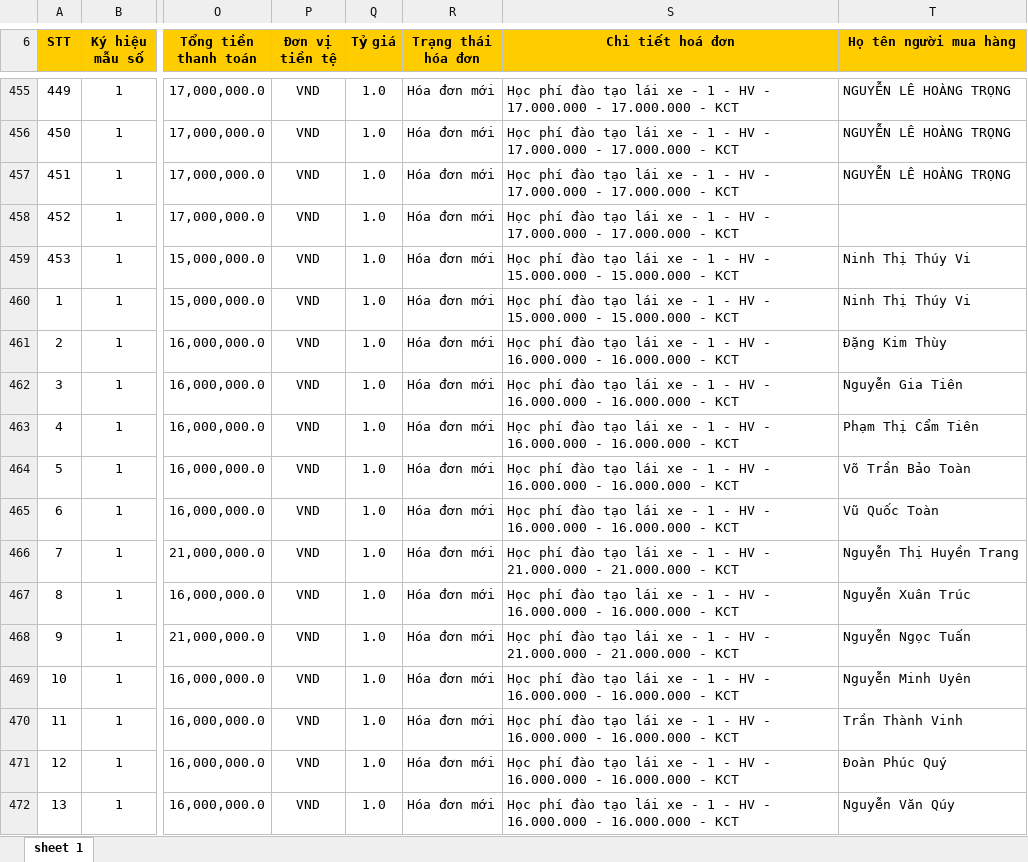
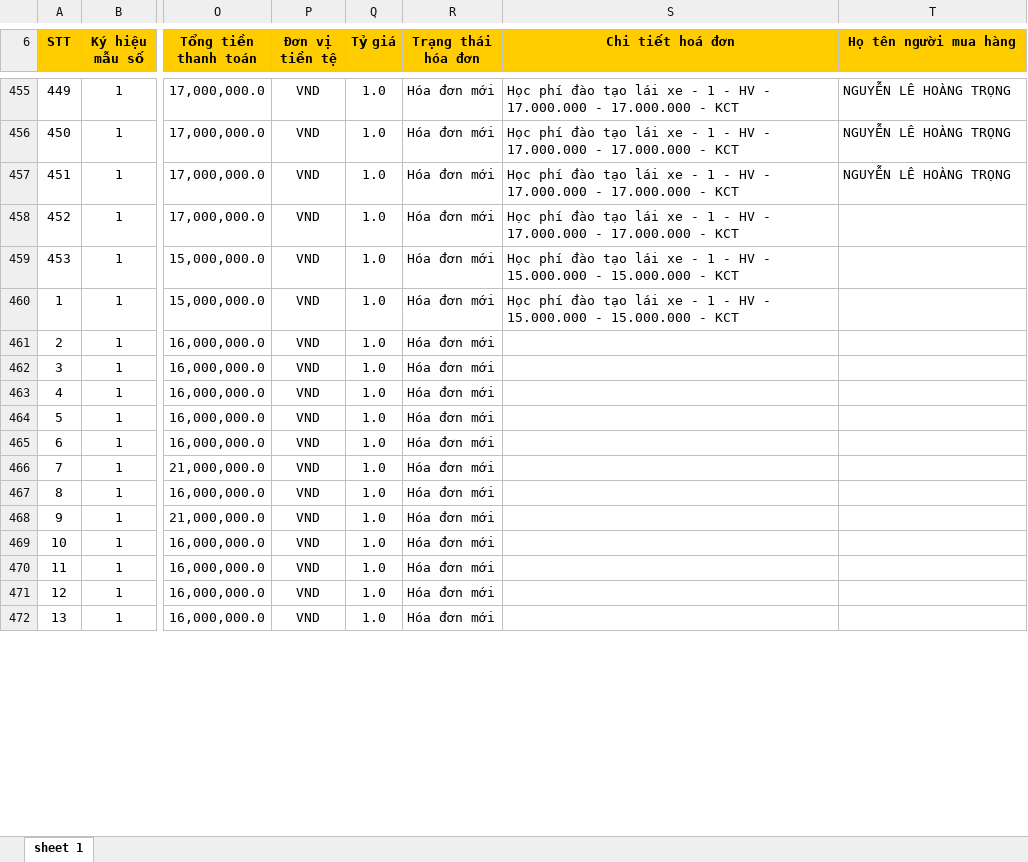
Before and after one commit to dragonking1991/scrapping-data, an Excel workbook: gdt-aggregated-xlsx/hd_sold_merged.xlsx, sheet sheet 1, drawn as a sheet; only a part is shown, gaps mark what is left out; values as stored, in another font and other column widths than the file's, no borders; the diff covers the shown part only; the diff names each change by its address in the sheet, - before the commit and + after, or states it on an @@ line.

```diff
--- a/gdt-aggregated-xlsx/hd_sold_merged.xlsx (sheet sheet 1)
+++ b/gdt-aggregated-xlsx/hd_sold_merged.xlsx (sheet sheet 1)
-T459:T460 (Họ tên người mua hàng): Ninh Thị Thúy Vi
+T459:T460 (Họ tên người mua hàng): (empty)
-S461:S465 (Chi tiết hoá đơn): Học phí đào tạo lái xe - 1 - HV - 16.000.000 - 16.000.000 - KCT
+S461:S465 (Chi tiết hoá đơn): (empty)
-T461 (Họ tên người mua hàng): Đặng Kim Thùy
+T461 (Họ tên người mua hàng): (empty)
-T462 (Họ tên người mua hàng): Nguyễn Gia Tiên
+T462 (Họ tên người mua hàng): (empty)
-T463 (Họ tên người mua hàng): Phạm Thị Cẩm Tiên
+T463 (Họ tên người mua hàng): (empty)
-T464 (Họ tên người mua hàng): Võ Trần Bảo Toàn
+T464 (Họ tên người mua hàng): (empty)
-T465 (Họ tên người mua hàng): Vũ Quốc Toàn
+T465 (Họ tên người mua hàng): (empty)
-S466 (Chi tiết hoá đơn): Học phí đào tạo lái xe - 1 - HV - 21.000.000 - 21.000.000 - KCT
+S466 (Chi tiết hoá đơn): (empty)
-T466 (Họ tên người mua hàng): Nguyễn Thị Huyền Trang
+T466 (Họ tên người mua hàng): (empty)
-S467 (Chi tiết hoá đơn): Học phí đào tạo lái xe - 1 - HV - 16.000.000 - 16.000.000 - KCT
+S467 (Chi tiết hoá đơn): (empty)
-T467 (Họ tên người mua hàng): Nguyễn Xuân Trúc
+T467 (Họ tên người mua hàng): (empty)
-S468 (Chi tiết hoá đơn): Học phí đào tạo lái xe - 1 - HV - 21.000.000 - 21.000.000 - KCT
+S468 (Chi tiết hoá đơn): (empty)
-T468 (Họ tên người mua hàng): Nguyễn Ngọc Tuấn
+T468 (Họ tên người mua hàng): (empty)
-S469:S472 (Chi tiết hoá đơn): Học phí đào tạo lái xe - 1 - HV - 16.000.000 - 16.000.000 - KCT
+S469:S472 (Chi tiết hoá đơn): (empty)
-T469 (Họ tên người mua hàng): Nguyễn Minh Uyên
+T469 (Họ tên người mua hàng): (empty)
-T470 (Họ tên người mua hàng): Trần Thành Vinh
+T470 (Họ tên người mua hàng): (empty)
-T471 (Họ tên người mua hàng): Đoàn Phúc Quý
+T471 (Họ tên người mua hàng): (empty)
-T472 (Họ tên người mua hàng): Nguyễn Văn Qúy
+T472 (Họ tên người mua hàng): (empty)
```
Also changed, not shown: 574 edited cells elsewhere in this sheet, gdt-aggregated-xlsx/hd_purchased_merged.xlsx, 4 other files.
